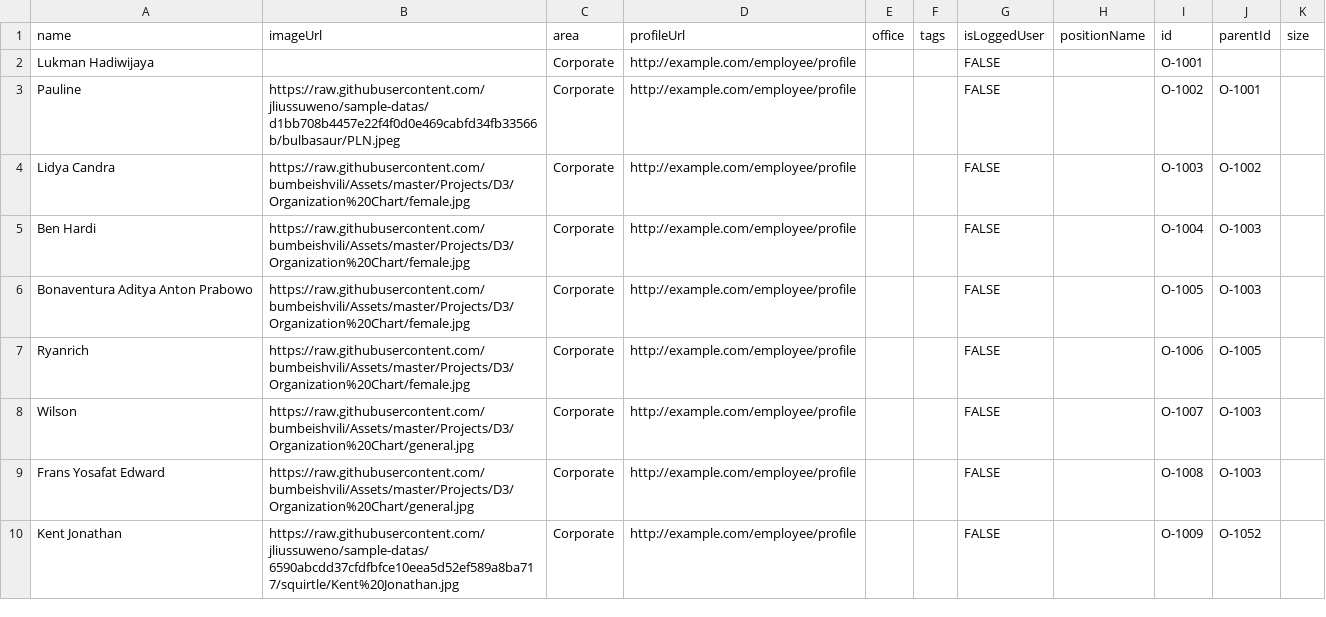
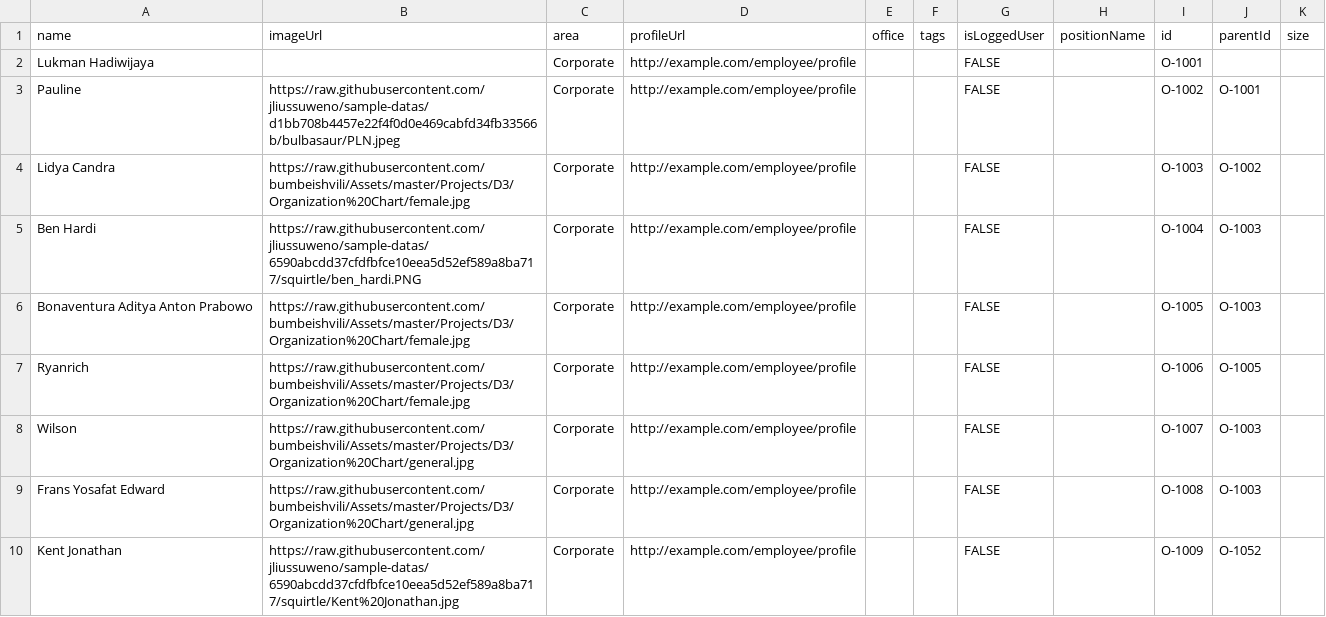
Before and after one commit to jliussuweno/sample-datas, a CSV file: org.csv, drawn as a sheet; only a part is shown.

Commit message:
Update org.csv

```diff
--- a/org.csv
+++ b/org.csv
@@ -4,3 +4,3 @@ Pauline,https://raw.githubusercontent.com/jliussuweno/sample-datas/d1bb708b4457e
 Lidya Candra,https://raw.githubusercontent.com/bumbeishvili/Assets/master/Projects/D3/Organization%20Chart/female.jpg,Corporate,http://example.com/employee/profile,,,FALSE,,O-1003,O-1002,
-Ben Hardi,https://raw.githubusercontent.com/bumbeishvili/Assets/master/Projects/D3/Organization%20Chart/female.jpg,Corporate,http://example.com/employee/profile,,,FALSE,,O-1004,O-1003,
+Ben Hardi,https://raw.githubusercontent.com/jliussuweno/sample-datas/6590abcdd37cfdfbfce10eea5d52ef589a8ba717/squirtle/ben_hardi.PNG,Corporate,http://example.com/employee/profile,,,FALSE,,O-1004,O-1003,
 Bonaventura Aditya Anton Prabowo,https://raw.githubusercontent.com/bumbeishvili/Assets/master/Projects/D3/Organization%20Chart/female.jpg,Corporate,http://example.com/employee/profile,,,FALSE,,O-1005,O-1003,
```
